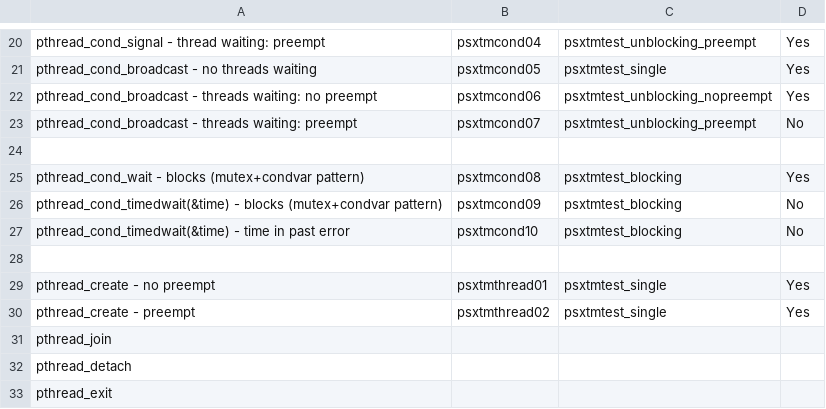
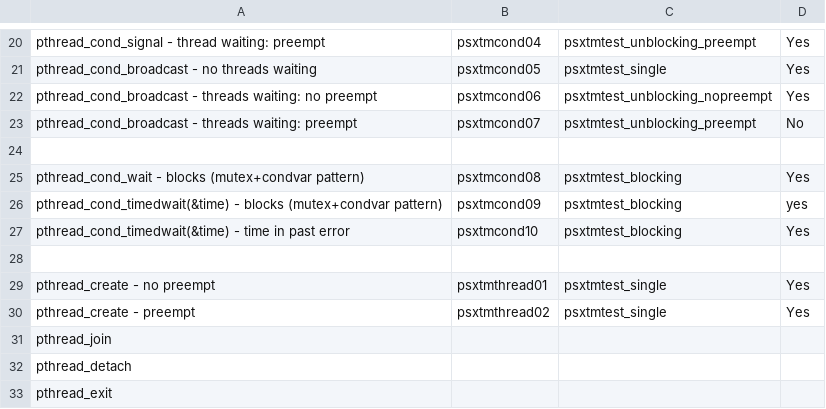
Before and after one commit to RTEMS/rtems, a CSV file: testsuites/psxtmtests/psxtmtests_plan.csv, drawn as a sheet; only a part is shown, gaps mark what is left out.

Commit message:
pstmtests_plan.csv: Update to reflect psxtmcond 09 and 10 exit

```diff
--- a/testsuites/psxtmtests/psxtmtests_plan.csv
+++ b/testsuites/psxtmtests/psxtmtests_plan.csv
@@ -25,4 +25,4 @@
 "pthread_cond_wait - blocks (mutex+condvar pattern)","psxtmcond08","psxtmtest_blocking","Yes"
-"pthread_cond_timedwait(&time) - blocks (mutex+condvar pattern)","psxtmcond09","psxtmtest_blocking","No"
-"pthread_cond_timedwait(&time) - time in past error","psxtmcond10","psxtmtest_blocking","No"
+"pthread_cond_timedwait(&time) - blocks (mutex+condvar pattern)","psxtmcond09","psxtmtest_blocking","yes"
+"pthread_cond_timedwait(&time) - time in past error","psxtmcond10","psxtmtest_blocking","Yes"
 ,,,
```
